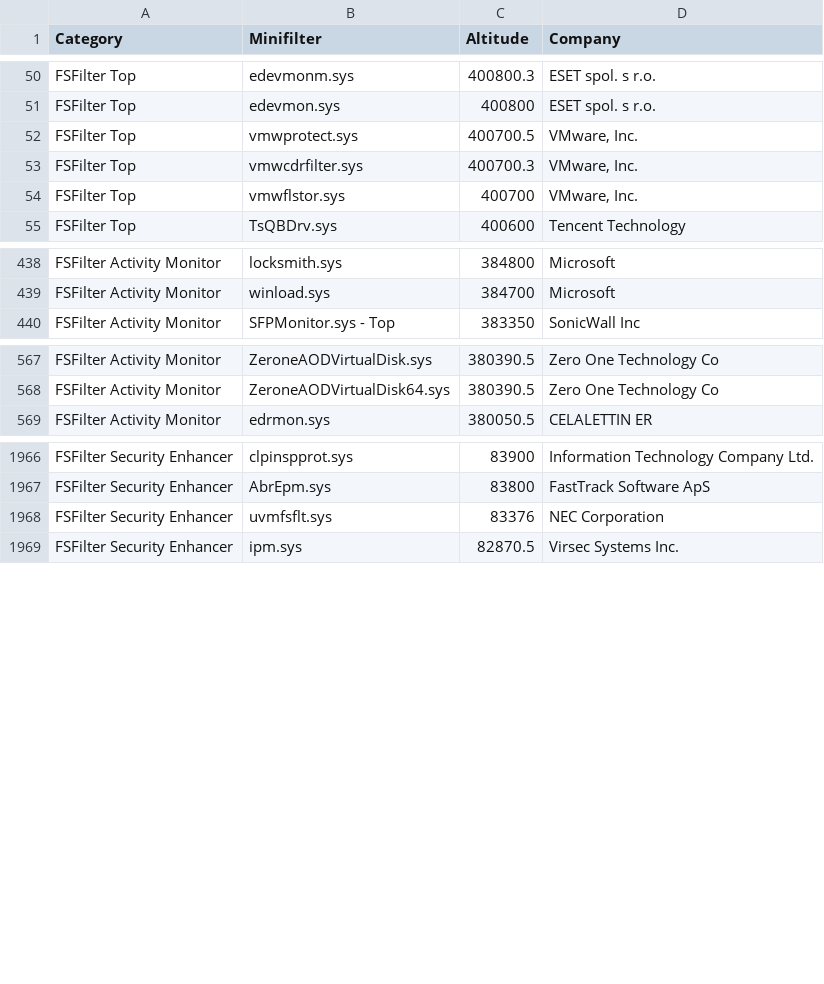
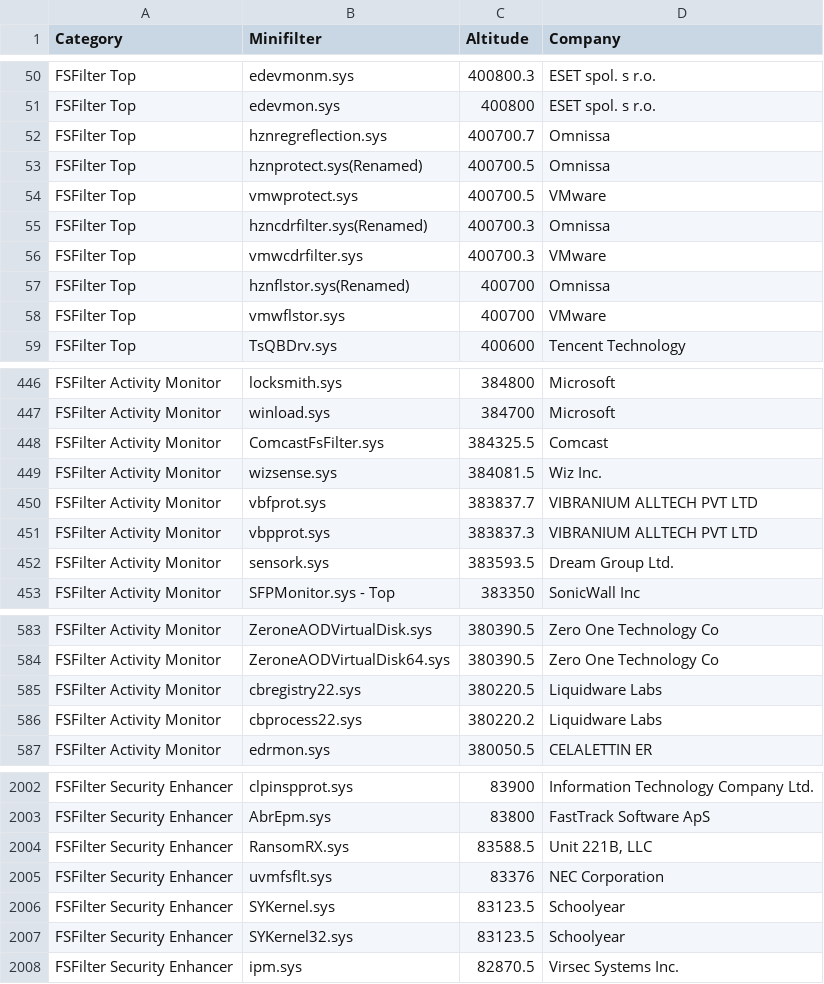
Before and after one commit to f-bader/AzSentinelQueries, a CSV file: ExternalData/FSFilter.csv, drawn as a sheet; only a part is shown, gaps mark what is left out; the diff covers the shown part only.

```diff
--- a/ExternalData/FSFilter.csv
+++ b/ExternalData/FSFilter.csv
@@ -51,5 +51,9 @@
 "FSFilter Top","edevmon.sys","400800","ESET spol. s r.o."
-"FSFilter Top","vmwprotect.sys","400700.5","VMware, Inc."
-"FSFilter Top","vmwcdrfilter.sys","400700.3","VMware, Inc."
-"FSFilter Top","vmwflstor.sys","400700","VMware, Inc."
+"FSFilter Top","hznregreflection.sys","400700.7","Omnissa"
+"FSFilter Top","hznprotect.sys(Renamed)","400700.5","Omnissa"
+"FSFilter Top","vmwprotect.sys","400700.5","VMware"
+"FSFilter Top","hzncdrfilter.sys(Renamed)","400700.3","Omnissa"
+"FSFilter Top","vmwcdrfilter.sys","400700.3","VMware"
+"FSFilter Top","hznflstor.sys(Renamed)","400700","Omnissa"
+"FSFilter Top","vmwflstor.sys","400700","VMware"
 "FSFilter Top","TsQBDrv.sys","400600","Tencent Technology"
@@ -439,2 +447,7 @@
 "FSFilter Activity Monitor","winload.sys","384700","Microsoft"
+"FSFilter Activity Monitor","ComcastFsFilter.sys","384325.5","Comcast"
+"FSFilter Activity Monitor","wizsense.sys","384081.5","Wiz Inc."
+"FSFilter Activity Monitor","vbfprot.sys","383837.7","VIBRANIUM ALLTECH PVT LTD"
+"FSFilter Activity Monitor","vbpprot.sys","383837.3","VIBRANIUM ALLTECH PVT LTD"
+"FSFilter Activity Monitor","sensork.sys","383593.5","Dream Group Ltd."
 "FSFilter Activity Monitor","SFPMonitor.sys - Top","383350","SonicWall Inc"
@@ -568,2 +584,4 @@
 "FSFilter Activity Monitor","ZeroneAODVirtualDisk64.sys","380390.5","Zero One Technology Co"
+"FSFilter Activity Monitor","cbregistry22.sys","380220.5","Liquidware Labs"
+"FSFilter Activity Monitor","cbprocess22.sys","380220.2","Liquidware Labs"
 "FSFilter Activity Monitor","edrmon.sys","380050.5","CELALETTIN ER"
@@ -1967,3 +2003,6 @@
 "FSFilter Security Enhancer","AbrEpm.sys","83800","FastTrack Software ApS"
+"FSFilter Security Enhancer","RansomRX.sys","83588.5","Unit 221B, LLC"
 "FSFilter Security Enhancer","uvmfsflt.sys","83376","NEC Corporation"
+"FSFilter Security Enhancer","SYKernel.sys","83123.5","Schoolyear"
+"FSFilter Security Enhancer","SYKernel32.sys","83123.5","Schoolyear"
 "FSFilter Security Enhancer","ipm.sys","82870.5","Virsec Systems Inc."
```
Also changed, not shown: 27 added rows and 8 edited cells elsewhere in this file.
